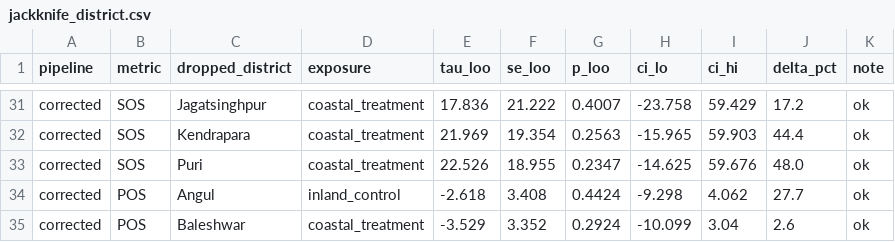
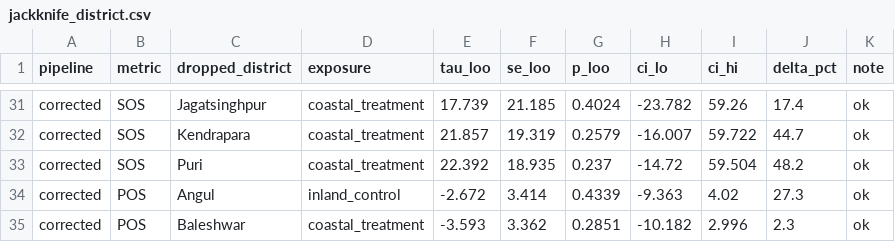
Before and after one commit to pandasupranab/RiceBaCI-GEE, a CSV file: analysis/results/real_v21/jackknife_district.csv, drawn as a sheet; only a part is shown, gaps mark what is left out; the diff covers the shown part only; the diff names each change by its address in the sheet, - before the commit and + after, or states it on an @@ line.

```diff
--- a/analysis/results/real_v21/jackknife_district.csv
+++ b/analysis/results/real_v21/jackknife_district.csv
-E31 (tau_loo): 17.836
+E31 (tau_loo): 17.739
-F31 (se_loo): 21.222
+F31 (se_loo): 21.185
-G31 (p_loo): 0.4007
+G31 (p_loo): 0.4024
-H31 (ci_lo): -23.758
+H31 (ci_lo): -23.782
-I31 (ci_hi): 59.429
+I31 (ci_hi): 59.26
-J31 (delta_pct): 17.2
+J31 (delta_pct): 17.4
-E32 (tau_loo): 21.969
+E32 (tau_loo): 21.857
-F32 (se_loo): 19.354
+F32 (se_loo): 19.319
-G32 (p_loo): 0.2563
+G32 (p_loo): 0.2579
-H32 (ci_lo): -15.965
+H32 (ci_lo): -16.007
-I32 (ci_hi): 59.903
+I32 (ci_hi): 59.722
-J32 (delta_pct): 44.4
+J32 (delta_pct): 44.7
-E33 (tau_loo): 22.526
+E33 (tau_loo): 22.392
-F33 (se_loo): 18.955
+F33 (se_loo): 18.935
-G33 (p_loo): 0.2347
+G33 (p_loo): 0.237
-H33 (ci_lo): -14.625
+H33 (ci_lo): -14.72
-I33 (ci_hi): 59.676
+I33 (ci_hi): 59.504
-J33 (delta_pct): 48.0
+J33 (delta_pct): 48.2
-E34 (tau_loo): -2.618
+E34 (tau_loo): -2.672
-F34 (se_loo): 3.408
+F34 (se_loo): 3.414
-G34 (p_loo): 0.4424
+G34 (p_loo): 0.4339
-H34 (ci_lo): -9.298
+H34 (ci_lo): -9.363
-I34 (ci_hi): 4.062
+I34 (ci_hi): 4.02
-J34 (delta_pct): 27.7
+J34 (delta_pct): 27.3
-E35 (tau_loo): -3.529
+E35 (tau_loo): -3.593
-F35 (se_loo): 3.352
+F35 (se_loo): 3.362
-G35 (p_loo): 0.2924
+G35 (p_loo): 0.2851
-H35 (ci_lo): -10.099
+H35 (ci_lo): -10.182
-I35 (ci_hi): 3.04
+I35 (ci_hi): 2.996
-J35 (delta_pct): 2.6
+J35 (delta_pct): 2.3
```
Also changed, not shown: 112 edited cells elsewhere in this file.
